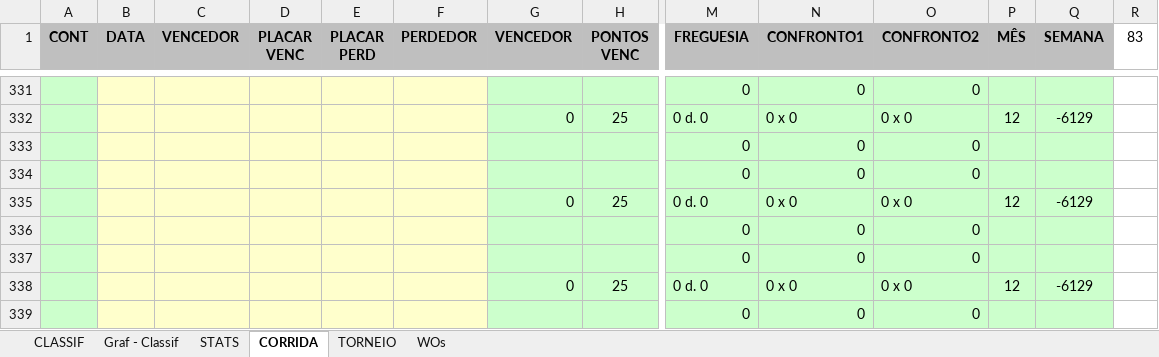
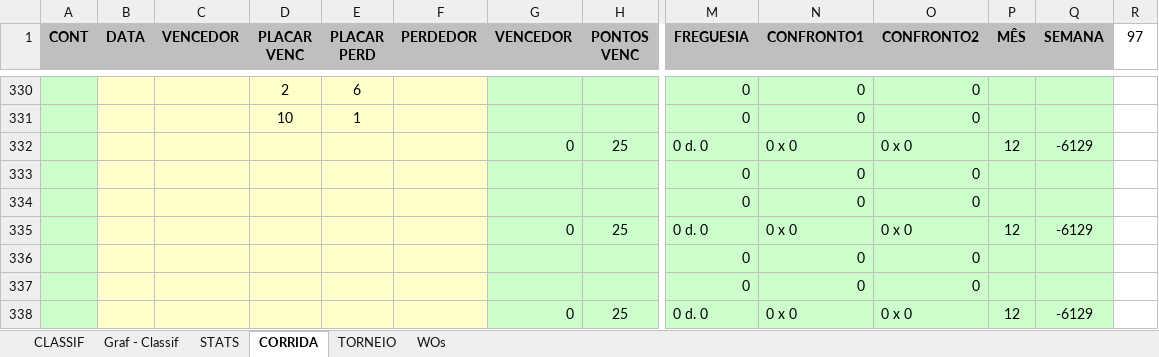
Before and after one commit to juanper/ATPerebas, an Excel workbook: 2022/semestre_1/ATPerebas - 1S22.xlsx, sheet CORRIDA, drawn as a sheet; only a part is shown, gaps mark what is left out; the shorter side is filled out with more unchanged rows; values as stored, in another font and other column widths than the file's, no borders; charts and pictures not drawn; addresses are those after the commit; rows hold the shown columns only; the diff covers the shown part only; the diff names each change by its address in the sheet, - before the commit and + after, or states it on an @@ line.

```diff
--- a/2022/semestre_1/ATPerebas - 1S22.xlsx (sheet CORRIDA)
+++ b/2022/semestre_1/ATPerebas - 1S22.xlsx (sheet CORRIDA)
-R1: 83
+R1: 97
-D330 (PLACAR VENC): (empty)
+D330 (PLACAR VENC): 2
-E330 (PLACAR PERD): (empty)
+E330 (PLACAR PERD): 6
+row 331:  |  |  | 10 | 1 |  |  |  | 0 | 0 | 0
```
Also changed, not shown: 42 added rows and 43 removed rows elsewhere in this sheet, sheet STATS, sheet CLASSIF, sheet WOs, hidden cells, charts or pictures, 19 other files.
